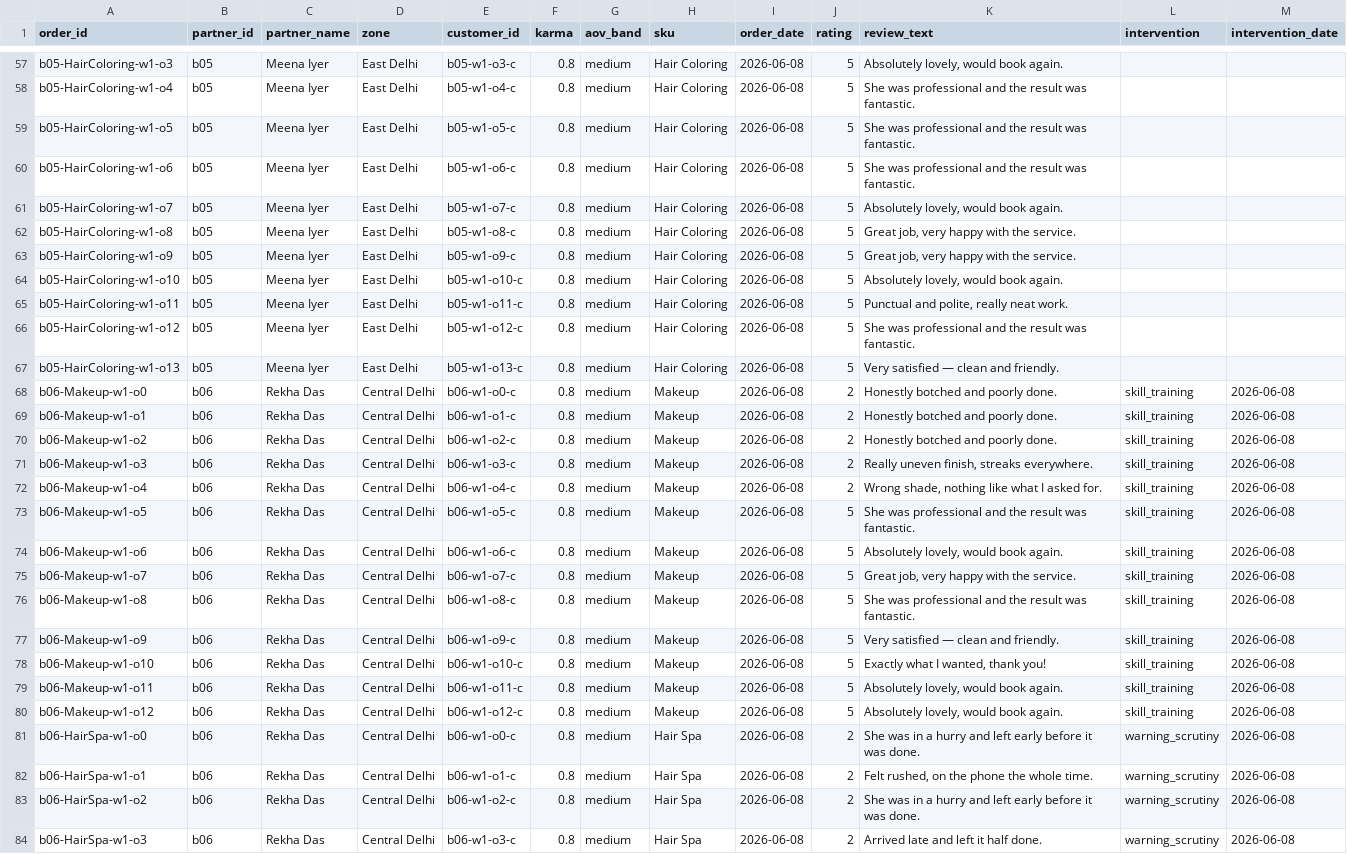
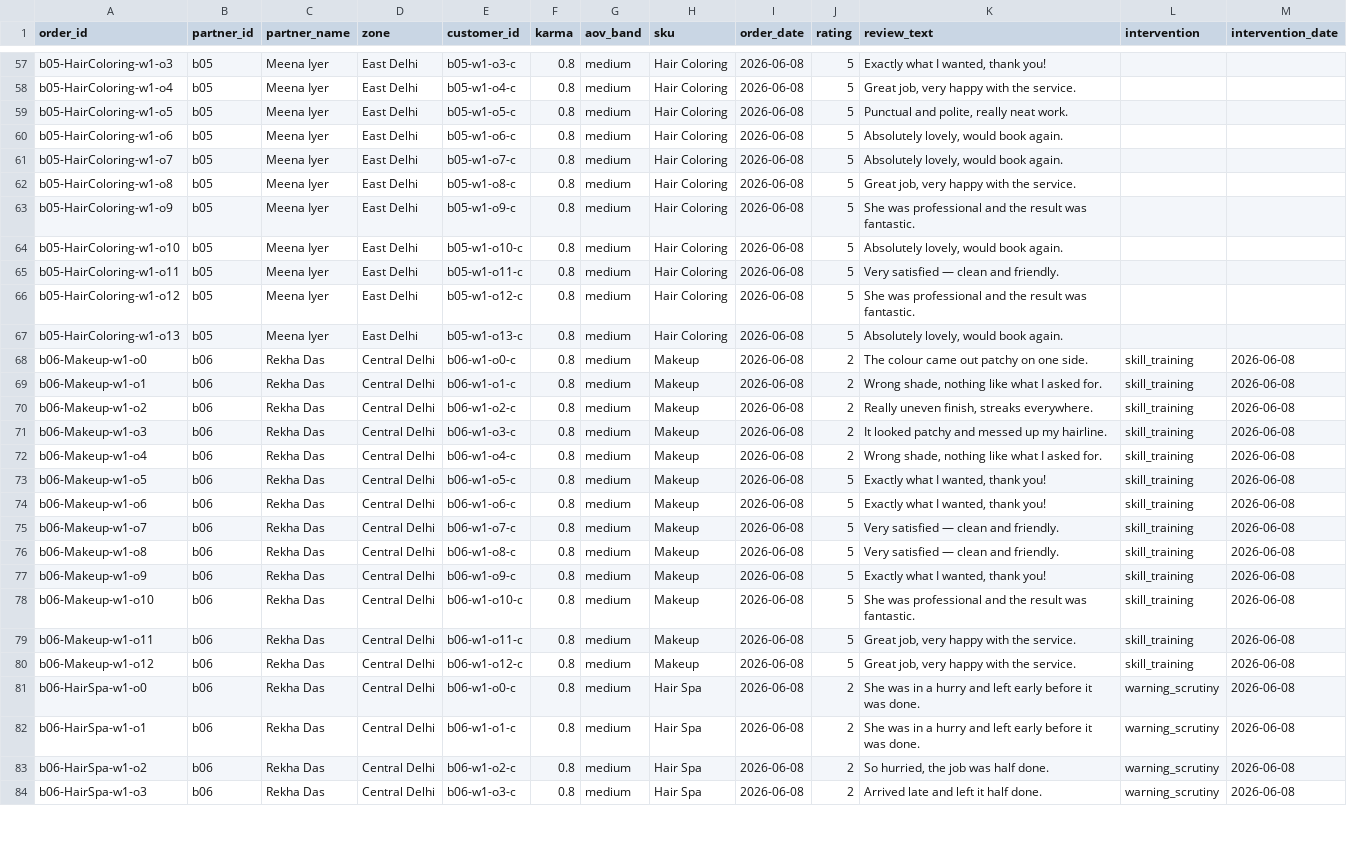
Before and after one commit to jain-aayush/partner-quality-recovery, a CSV file: public/demo/beauty-week1.csv, drawn as a sheet; only a part is shown, gaps mark what is left out; the diff covers the shown part only; the diff names each change by its address in the sheet, - before the commit and + after, or states it on an @@ line.

```diff
--- a/public/demo/beauty-week1.csv
+++ b/public/demo/beauty-week1.csv
-K57 (review_text): Absolutely lovely, would book again.
+K57 (review_text): Exactly what I wanted, thank you!
-K58 (review_text): She was professional and the result was fantastic.
+K58 (review_text): Great job, very happy with the service.
-K59 (review_text): She was professional and the result was fantastic.
+K59 (review_text): Punctual and polite, really neat work.
-K60 (review_text): She was professional and the result was fantastic.
+K60 (review_text): Absolutely lovely, would book again.
-K63 (review_text): Great job, very happy with the service.
+K63 (review_text): She was professional and the result was fantastic.
-K65 (review_text): Punctual and polite, really neat work.
+K65 (review_text): Very satisfied — clean and friendly.
-K67 (review_text): Very satisfied — clean and friendly.
+K67 (review_text): Absolutely lovely, would book again.
-K68 (review_text): Honestly botched and poorly done.
+K68 (review_text): The colour came out patchy on one side.
-K69 (review_text): Honestly botched and poorly done.
+K69 (review_text): Wrong shade, nothing like what I asked for.
-K70 (review_text): Honestly botched and poorly done.
+K70 (review_text): Really uneven finish, streaks everywhere.
-K71 (review_text): Really uneven finish, streaks everywhere.
+K71 (review_text): It looked patchy and messed up my hairline.
-K73 (review_text): She was professional and the result was fantastic.
+K73 (review_text): Exactly what I wanted, thank you!
-K74 (review_text): Absolutely lovely, would book again.
+K74 (review_text): Exactly what I wanted, thank you!
-K75 (review_text): Great job, very happy with the service.
+K75 (review_text): Very satisfied — clean and friendly.
-K76 (review_text): She was professional and the result was fantastic.
+K76 (review_text): Very satisfied — clean and friendly.
-K77 (review_text): Very satisfied — clean and friendly.
+K77 (review_text): Exactly what I wanted, thank you!
-K78 (review_text): Exactly what I wanted, thank you!
+K78 (review_text): She was professional and the result was fantastic.
-K79:K80 (review_text): Absolutely lovely, would book again.
+K79:K80 (review_text): Great job, very happy with the service.
-K82 (review_text): Felt rushed, on the phone the whole time.
+K82 (review_text): She was in a hurry and left early before it was done.
-K83 (review_text): She was in a hurry and left early before it was done.
+K83 (review_text): So hurried, the job was half done.
```
Also changed, not shown: 104 edited cells elsewhere in this file, public/demo/beauty-week2.csv, public/demo/beauty-week3.csv, 10 other files.
